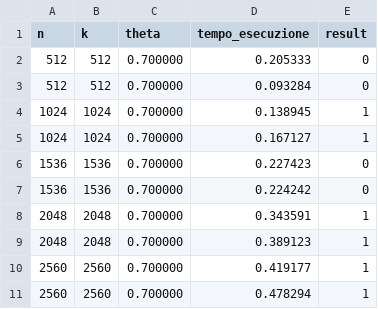
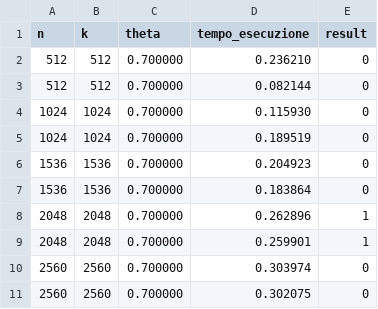
Before and after one commit to 9Bruno9/Parallel-Implementation-Systems-of-Boolean-linear-equations-using-XOR-operations, a CSV file: result_data/risultati_p4_05_05_3050.csv, drawn as a sheet.

```diff
--- a/result_data/risultati_p4_05_05_3050.csv
+++ b/result_data/risultati_p4_05_05_3050.csv
@@ -1,11 +1,11 @@
 n,k,theta,tempo_esecuzione, result
-512,512,0.700000,0.205333,0
-512,512,0.700000,0.093284,0
-1024,1024,0.700000,0.138945,1
-1024,1024,0.700000,0.167127,1
-1536,1536,0.700000,0.227423,0
-1536,1536,0.700000,0.224242,0
-2048,2048,0.700000,0.343591,1
-2048,2048,0.700000,0.389123,1
-2560,2560,0.700000,0.419177,1
-2560,2560,0.700000,0.478294,1
+512,512,0.700000,0.236210,0
+512,512,0.700000,0.082144,0
+1024,1024,0.700000,0.115930,0
+1024,1024,0.700000,0.189519,0
+1536,1536,0.700000,0.204923,0
+1536,1536,0.700000,0.183864,0
+2048,2048,0.700000,0.262896,1
+2048,2048,0.700000,0.259901,1
+2560,2560,0.700000,0.303974,0
+2560,2560,0.700000,0.302075,0
```
Also changed, not shown: result_data/risultati_p3_05_05_3050.csv, 7 other files.
